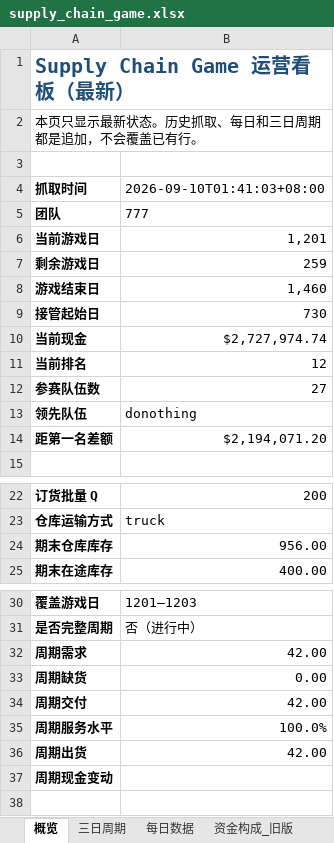
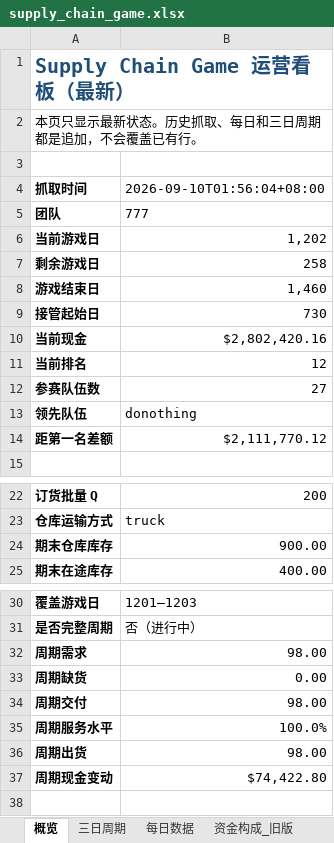
Before and after one commit to Vikotevili/sc-game-tracker, an Excel workbook: data/supply_chain_game.xlsx, sheet 概览, drawn as a sheet; only a part is shown, gaps mark what is left out; values as stored, in another font and other column widths than the file's, no borders; the diff covers the shown part only; the diff names each change by its address in the sheet, - before the commit and + after, or states it on an @@ line.

```diff
--- a/data/supply_chain_game.xlsx (sheet 概览)
+++ b/data/supply_chain_game.xlsx (sheet 概览)
-B4: 2026-09-10T01:41:03+08:00
+B4: 2026-09-10T01:56:04+08:00
-B6 (2026-09-10T01:56:04+08:00): 1,201
+B6 (2026-09-10T01:56:04+08:00): 1,202
-B7 (2026-09-10T01:56:04+08:00): 259
+B7 (2026-09-10T01:56:04+08:00): 258
-B10 (2026-09-10T01:56:04+08:00): $2,727,974.74
+B10 (2026-09-10T01:56:04+08:00): $2,802,420.16
-B14 (2026-09-10T01:56:04+08:00): $2,194,071.20
+B14 (2026-09-10T01:56:04+08:00): $2,111,770.12
-B24 (2026-09-10T01:56:04+08:00): 956.00
+B24 (2026-09-10T01:56:04+08:00): 900.00
-B32 (2026-09-10T01:56:04+08:00): 42.00
+B32 (2026-09-10T01:56:04+08:00): 98.00
-B34 (2026-09-10T01:56:04+08:00): 42.00
+B34 (2026-09-10T01:56:04+08:00): 98.00
-B36 (2026-09-10T01:56:04+08:00): 42.00
+B36 (2026-09-10T01:56:04+08:00): 98.00
-B37 (2026-09-10T01:56:04+08:00): (empty)
+B37 (2026-09-10T01:56:04+08:00): $74,422.80
```
Also changed, not shown: 1 edited cell elsewhere in this sheet, sheet 排行榜, sheet 资金构成, sheet 快照历史, sheet 每日数据, sheet 决策历史, sheet 三日周期.
